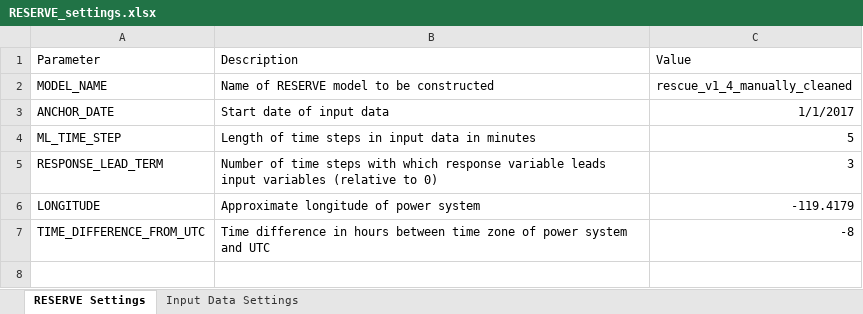
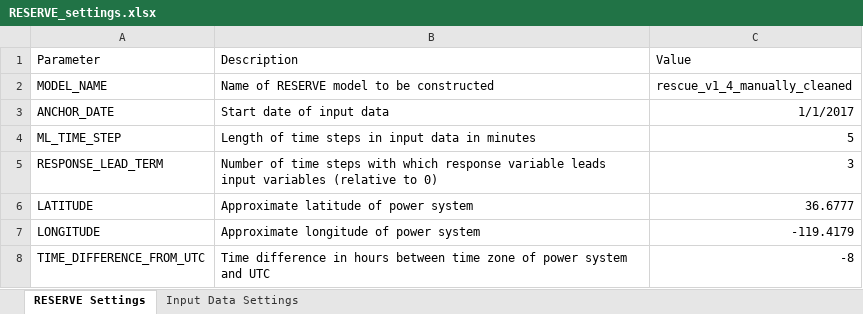
Before and after one commit to e3-/RESERVE-Public, an Excel workbook: data/RESERVE_settings.xlsx, sheet RESERVE Settings, drawn as a sheet; values as stored, in another font and other column widths than the file's, no borders; the diff names each change by its address in the sheet, - before the commit and + after, or states it on an @@ line.

```diff
--- a/data/RESERVE_settings.xlsx (sheet RESERVE Settings)
+++ b/data/RESERVE_settings.xlsx (sheet RESERVE Settings)
+row 6: LATITUDE | Approximate latitude of power system | 36.6777
```
Also changed, not shown: sheet Input Data Settings, 1 other file.
